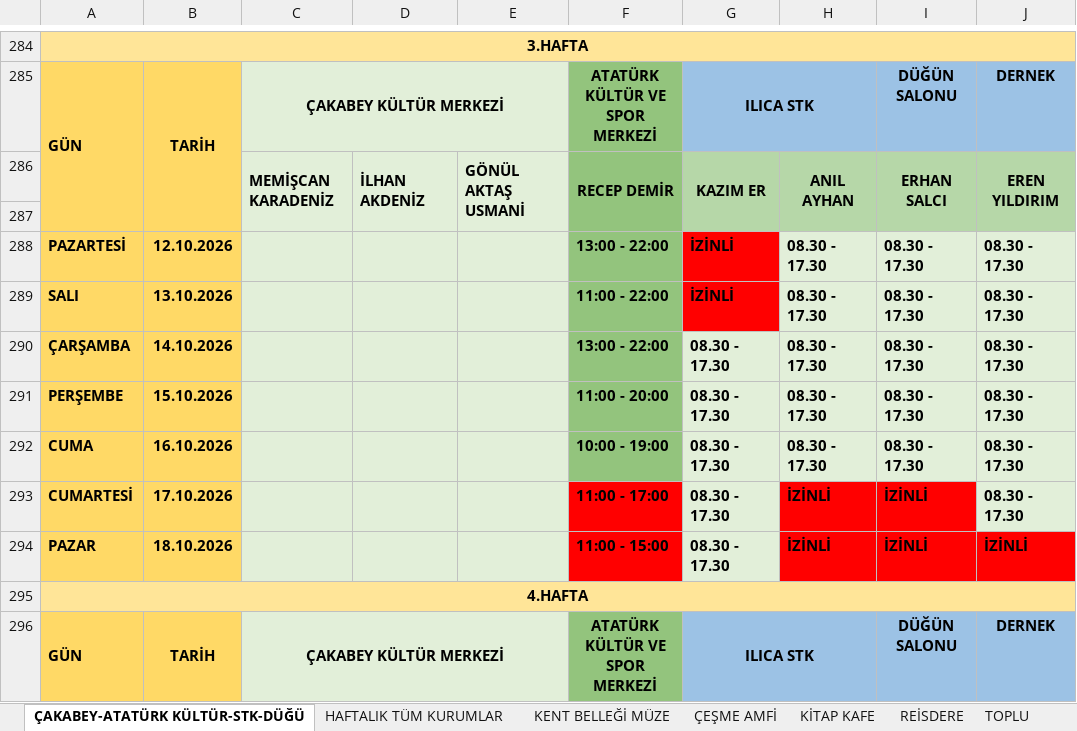
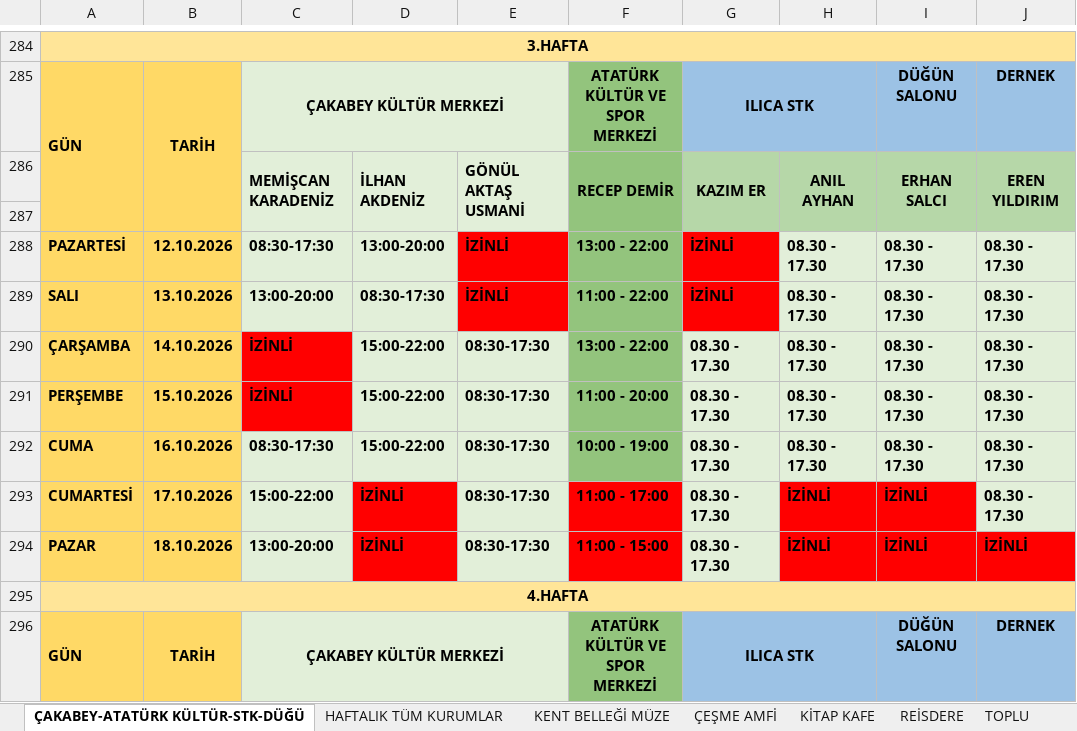
Before and after one commit to ilhanakd-max/calisma-programi-data, an Excel workbook: KURUM İÇİ ÇALIŞMA PROGRAMI.xlsx, sheet ÇAKABEY-ATATÜRK KÜLTÜR-STK-DÜĞÜ, drawn as a sheet; only a part is shown, gaps mark what is left out; values as stored, in another font and other column widths than the file's, no borders; charts and pictures and conditional formats not drawn; the diff names each change by its address in the sheet, - before the commit and + after, or states it on an @@ line.

```diff
--- a/KURUM İÇİ ÇALIŞMA PROGRAMI.xlsx (sheet ÇAKABEY-ATATÜRK KÜLTÜR-STK-DÜĞÜ)
+++ b/KURUM İÇİ ÇALIŞMA PROGRAMI.xlsx (sheet ÇAKABEY-ATATÜRK KÜLTÜR-STK-DÜĞÜ)
-C288: (empty)
+C288: 08:30-17:30
-D288: (empty)
+D288: 13:00-20:00
-E288:E289: (empty)
+E288:E289: İZİNLİ
-E288:E289 fill: #E2EFD9
+E288:E289 fill: #FF0000
-C289: (empty)
+C289: 13:00-20:00
-D289: (empty)
+D289: 08:30-17:30
-C290:C291: (empty)
+C290:C291: İZİNLİ
-C290:C291 fill: #E2EFD9
+C290:C291 fill: #FF0000
-D290:D292: (empty)
+D290:D292: 15:00-22:00
-E290:E294: (empty)
+E290:E294: 08:30-17:30
-C292: (empty)
+C292: 08:30-17:30
-C293: (empty)
+C293: 15:00-22:00
-D293:D294: (empty)
+D293:D294: İZİNLİ
-D293:D294 fill: #E2EFD9
+D293:D294 fill: #FF0000
-C294: (empty)
+C294: 13:00-20:00
```
